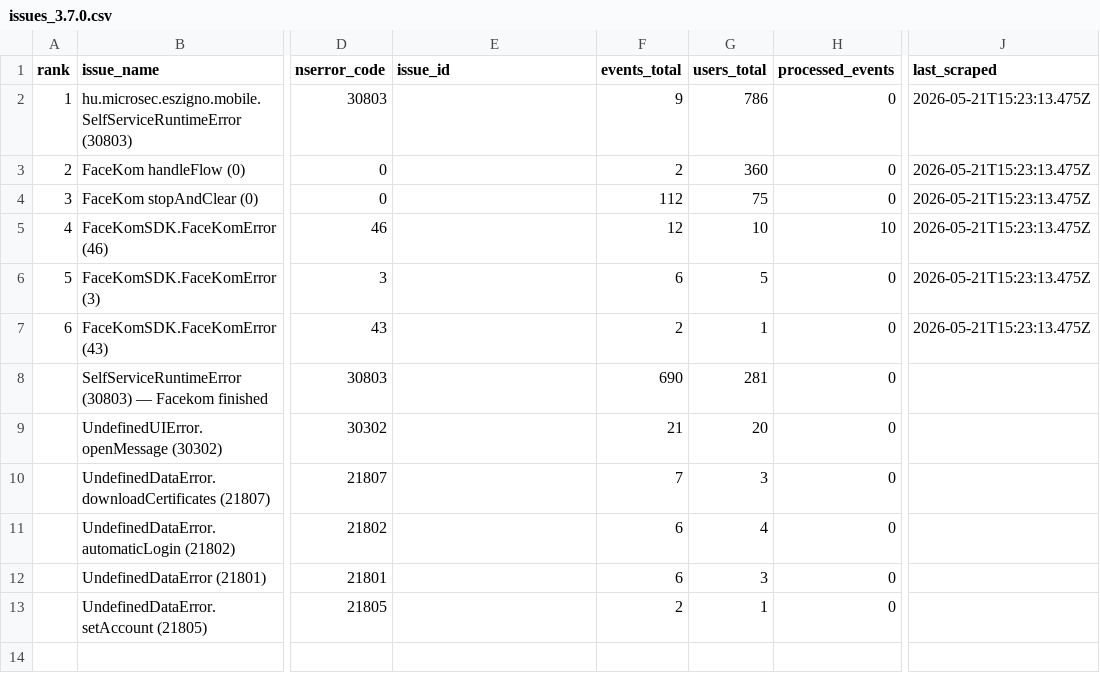
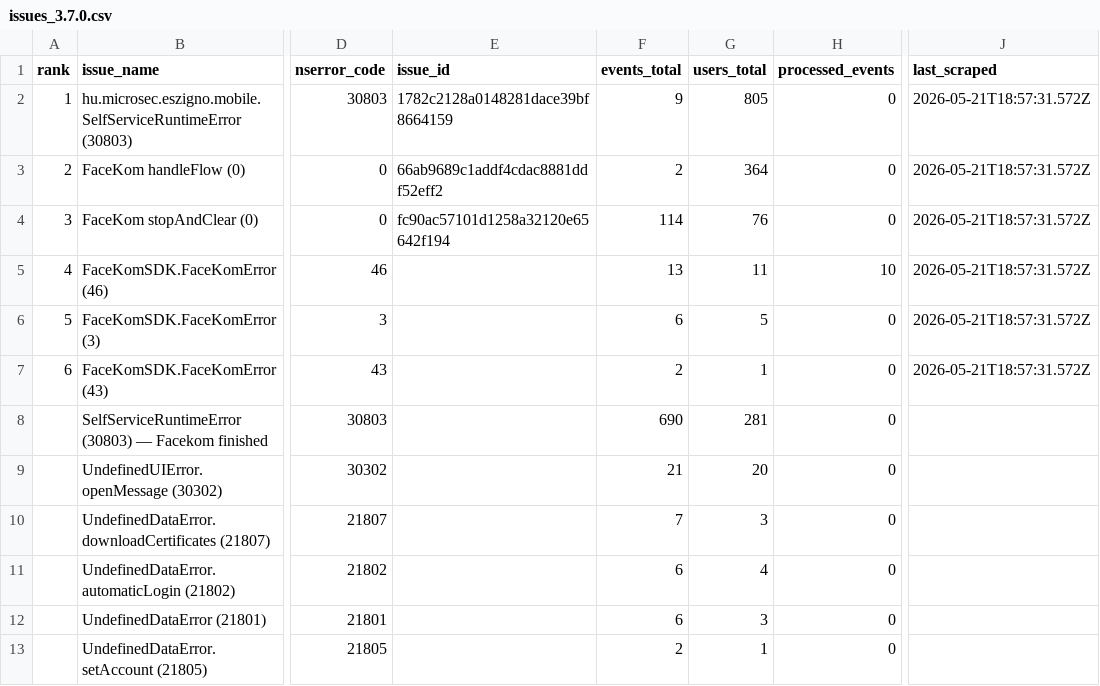
Before and after one commit to glizik/GFK, a CSV file: data/issues_3.7.0.csv, drawn as a sheet; only a part is shown, gaps mark what is left out; the diff names each change by its address in the sheet, - before the commit and + after, or states it on an @@ line.

```diff
--- a/data/issues_3.7.0.csv
+++ b/data/issues_3.7.0.csv
-E2 (issue_id): (empty)
+E2 (issue_id): 1782c2128a0148281dace39bf8664159
-G2 (users_total): 786
+G2 (users_total): 805
-J2:J7 (last_scraped): 2026-05-21T15:23:13.475Z
+J2:J7 (last_scraped): 2026-05-21T18:57:31.572Z
-E3 (issue_id): (empty)
+E3 (issue_id): 66ab9689c1addf4cdac8881ddf52eff2
-G3 (users_total): 360
+G3 (users_total): 364
-E4 (issue_id): (empty)
+E4 (issue_id): fc90ac57101d1258a32120e65642f194
-F4 (events_total): 112
+F4 (events_total): 114
-G4 (users_total): 75
+G4 (users_total): 76
-F5 (events_total): 12
+F5 (events_total): 13
-G5 (users_total): 10
+G5 (users_total): 11
```
Also changed, not shown: 2 other files.
